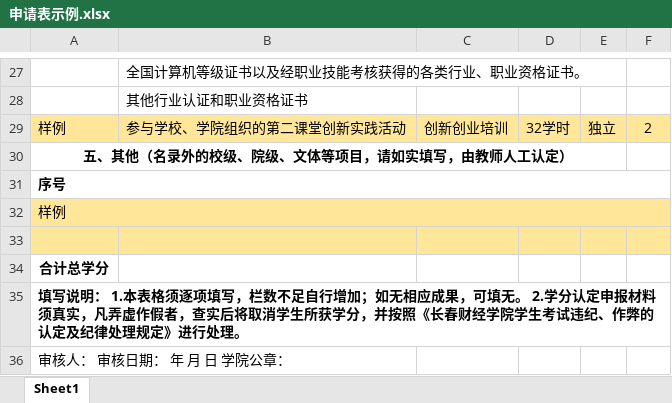
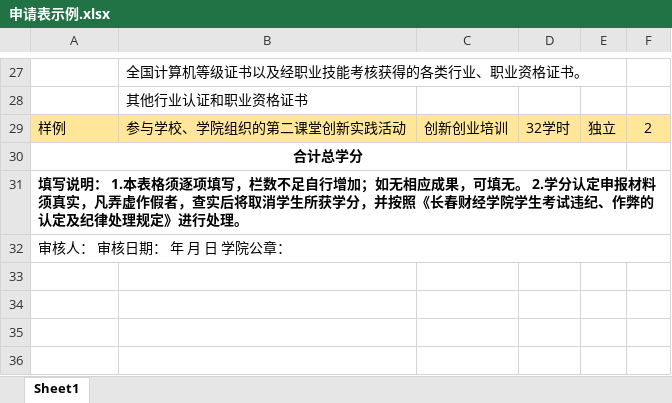
Before and after one commit to lmh200609-commits/grad-credits-hub-0cc7607e, an Excel workbook: public/templates/申请表示例.xlsx, sheet Sheet1, drawn as a sheet; only a part is shown, gaps mark what is left out; values as stored, in another font and other column widths than the file's, no borders; removed rows and columns are numbered as before the commit, all else as after; the diff names each change by its address in the sheet, - before the commit and + after, or states it on an @@ line.

```diff
--- a/public/templates/申请表示例.xlsx (sheet Sheet1)
+++ b/public/templates/申请表示例.xlsx (sheet Sheet1)
-row 30: 五、其他（名录外的校级、院级、文体等项目，请如实填写，由教师人工认定）
-row 31: 序号
-row 32: 样例
-row 33: (empty)
+A30:E30 merged
+A31:F31 merged
+A32:F32 merged
```
Also changed, not shown: public/templates/申请表模板.xlsx, 6 other files.
